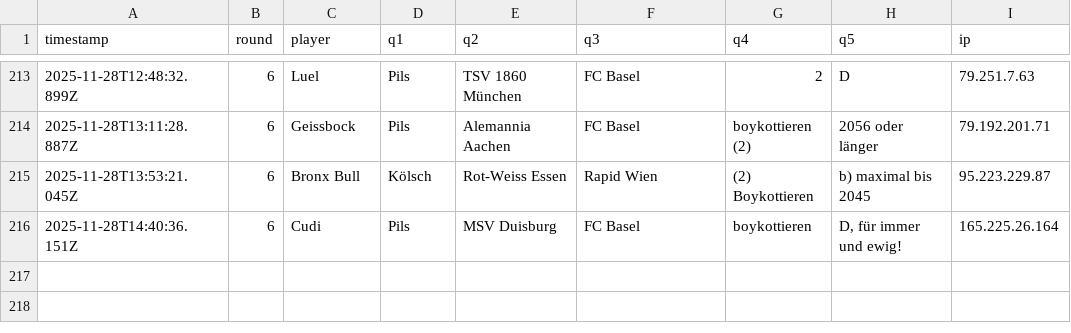
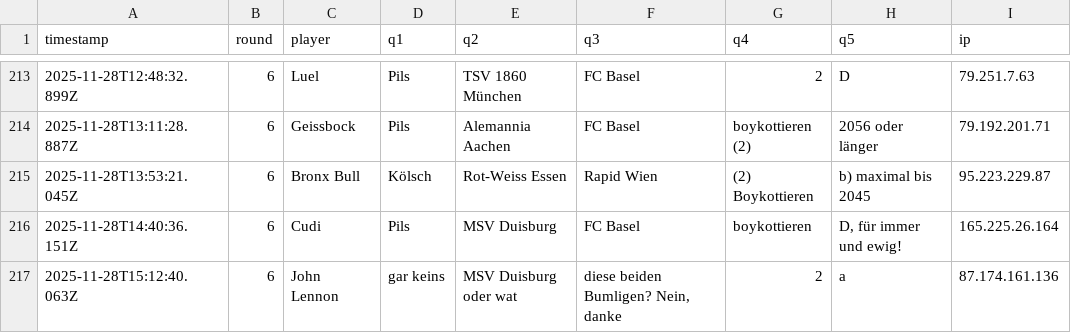
Before and after one commit to Mart-041/Im-with-stupid, a CSV file: data/responses.csv, drawn as a sheet; only a part is shown, gaps mark what is left out; the diff names each change by its address in the sheet, - before the commit and + after, or states it on an @@ line.

Commit message:
add response John Lennon @ 2025-11-28T15:12:40.063Z

```diff
--- a/data/responses.csv
+++ b/data/responses.csv
+row 217: 2025-11-28T15:12:40.063Z | 6 | John Lennon | gar keins | MSV Duisburg oder wat | diese beiden Bumligen? Nein, danke | 2 | a | 87.174.161.136
```
